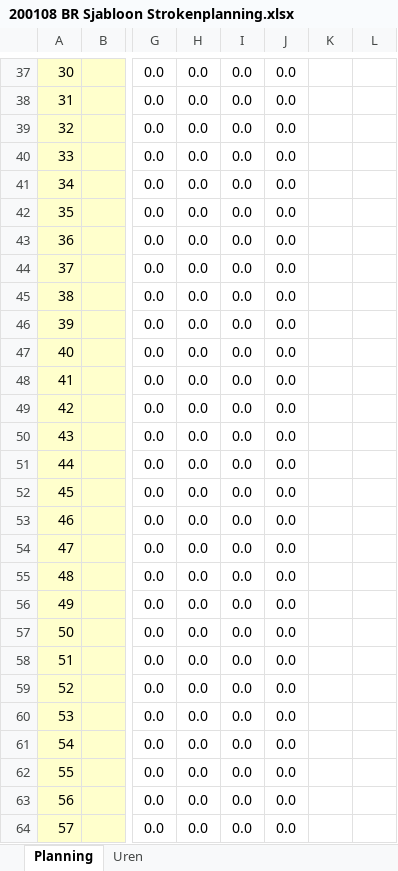
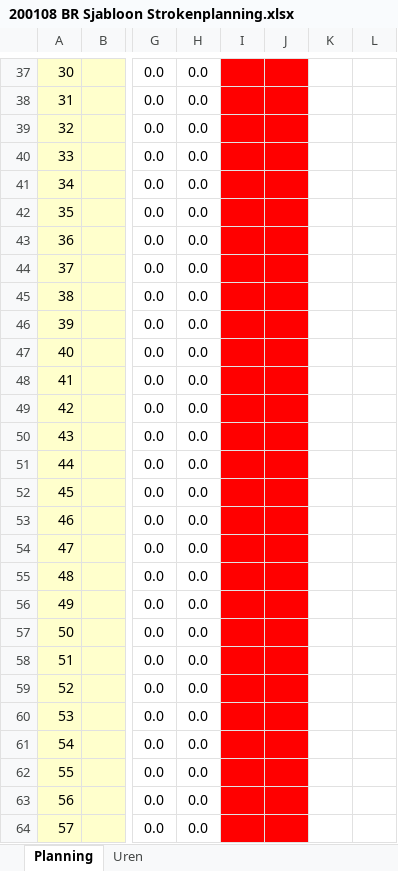
Before and after one commit to RamonVveghel/RPM-Proftaak, an Excel workbook: Documentatie/200108 BR Sjabloon Strokenplanning.xlsx, sheet Planning, drawn as a sheet; only a part is shown, gaps mark what is left out; values as stored, in another font and other column widths than the file's, no borders; conditional formats not drawn; the diff covers the shown part only; the diff names each change by its address in the sheet, - before the commit and + after, or states it on an @@ line.

```diff
--- a/Documentatie/200108 BR Sjabloon Strokenplanning.xlsx (sheet Planning)
+++ b/Documentatie/200108 BR Sjabloon Strokenplanning.xlsx (sheet Planning)
-I37:J64 fill: none
+I37:J64 fill: #FF0000
-I37:I64: 0.0
+I37:I64: (empty)
-J37:J64: 0.0
+J37:J64: (empty)
```
Also changed, not shown: 3 added rows, 3 removed rows, 237 edited cells and cell formats elsewhere in this sheet, sheet Uren.
